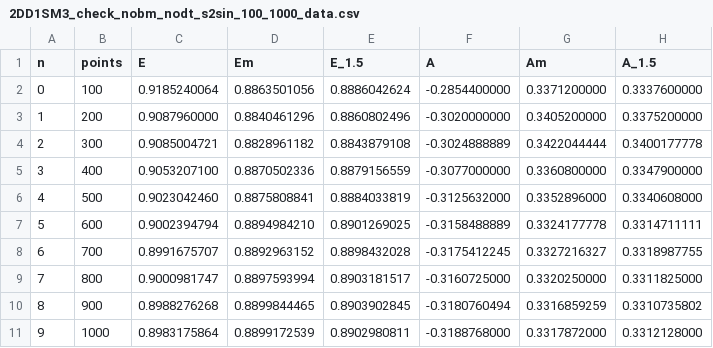
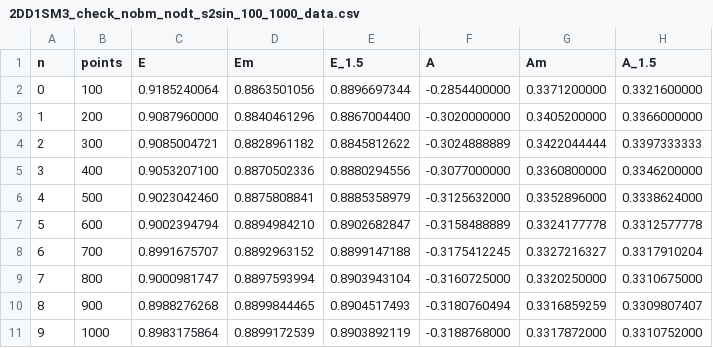
Before and after one commit to Andriyichenko/simulation, a CSV file: data_source/2DD1SM3_check_nobm_nodt_s2sin_100_1000_data.csv, drawn as a sheet.

```diff
--- a/data_source/2DD1SM3_check_nobm_nodt_s2sin_100_1000_data.csv
+++ b/data_source/2DD1SM3_check_nobm_nodt_s2sin_100_1000_data.csv
@@ -1,11 +1,11 @@
 n,points,E,Em,E_1.5,A,Am,A_1.5
-0,100,0.9185240064,0.8863501056,0.8886042624,-0.2854400000,0.3371200000,0.3337600000
-1,200,0.9087960000,0.8840461296,0.8860802496,-0.3020000000,0.3405200000,0.3375200000
-2,300,0.9085004721,0.8828961182,0.8843879108,-0.3024888889,0.3422044444,0.3400177778
-3,400,0.9053207100,0.8870502336,0.8879156559,-0.3077000000,0.3360800000,0.3347900000
-4,500,0.9023042460,0.8875808841,0.8884033819,-0.3125632000,0.3352896000,0.3340608000
-5,600,0.9002394794,0.8894984210,0.8901269025,-0.3158488889,0.3324177778,0.3314711111
-6,700,0.8991675707,0.8892963152,0.8898432028,-0.3175412245,0.3327216327,0.3318987755
-7,800,0.9000981747,0.8897593994,0.8903181517,-0.3160725000,0.3320250000,0.3311825000
-8,900,0.8988276268,0.8899844465,0.8903902845,-0.3180760494,0.3316859259,0.3310735802
-9,1000,0.8983175864,0.8899172539,0.8902980811,-0.3188768000,0.3317872000,0.3312128000
+0,100,0.9185240064,0.8863501056,0.8896697344,-0.2854400000,0.3371200000,0.3321600000
+1,200,0.9087960000,0.8840461296,0.8867004400,-0.3020000000,0.3405200000,0.3366000000
+2,300,0.9085004721,0.8828961182,0.8845812622,-0.3024888889,0.3422044444,0.3397333333
+3,400,0.9053207100,0.8870502336,0.8880294556,-0.3077000000,0.3360800000,0.3346200000
+4,500,0.9023042460,0.8875808841,0.8885358979,-0.3125632000,0.3352896000,0.3338624000
+5,600,0.9002394794,0.8894984210,0.8902682847,-0.3158488889,0.3324177778,0.3312577778
+6,700,0.8991675707,0.8892963152,0.8899147188,-0.3175412245,0.3327216327,0.3317910204
+7,800,0.9000981747,0.8897593994,0.8903943104,-0.3160725000,0.3320250000,0.3310675000
+8,900,0.8988276268,0.8899844465,0.8904517493,-0.3180760494,0.3316859259,0.3309807407
+9,1000,0.8983175864,0.8899172539,0.8903892119,-0.3188768000,0.3317872000,0.3310752000
```
Also changed, not shown: data_source/2DD1SM3_check_s2sin_100_1000_data.csv, data_source/2DD2SM3_all_min_max_100_1000_data.csv, 26 other files.
